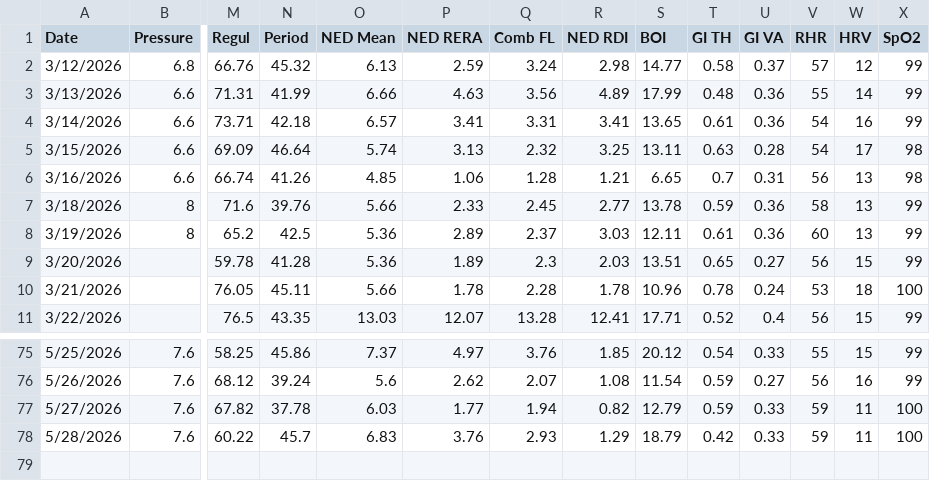
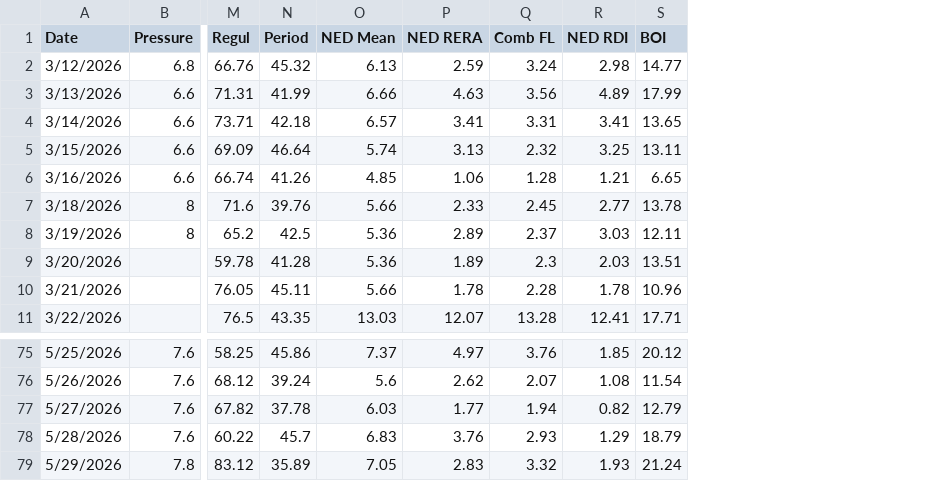
Before and after one commit to trbogart/cpap_regression, a CSV file: cpap.csv, drawn as a sheet; only a part is shown, gaps mark what is left out; removed rows and columns are numbered as before the commit, all else as after; rows hold the shown columns only; the diff names each change by its address in the sheet, - before the commit and + after, or states it on an @@ line.

Commit message:
data point, remove unused columns, add CAI

```diff
--- a/cpap.csv
+++ b/cpap.csv
-column T (GI TH), rows 2-11: 0.58 | 0.48 | 0.61 | 0.63 | 0.7 | 0.59 | 0.61 | 0.65 | 0.78 | 0.52; rows 75-78: 0.54 | 0.59 | 0.59 | 0.42
-column U (GI VA), rows 2-11: 0.37 | 0.36 | 0.36 | 0.28 | 0.31 | 0.36 | 0.36 | 0.27 | 0.24 | 0.4; rows 75-78: 0.33 | 0.27 | 0.33 | 0.33
-column V (RHR), rows 2-11: 57 | 55 | 54 | 54 | 56 | 58 | 60 | 56 | 53 | 56; rows 75-78: 55 | 56 | 59 | 59
-column W (HRV), rows 2-11: 12 | 14 | 16 | 17 | 13 | 13 | 13 | 15 | 18 | 15; rows 75-78: 15 | 16 | 11 | 11
-column X (SpO2), rows 2-11: 99 | 99 | 99 | 98 | 98 | 99 | 99 | 99 | 100 | 99; rows 75-78: 99 | 99 | 100 | 100
+row 79: 5/29/2026 | 7.8 | 83.12 | 35.89 | 7.05 | 2.83 | 3.32 | 1.93 | 21.24
```
Also changed, not shown: 1 other file.
